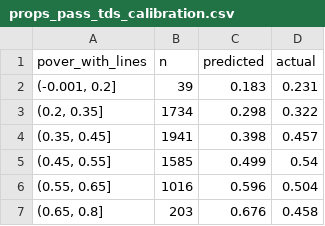
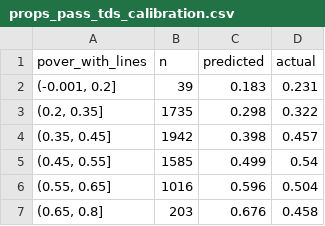
Before and after one commit to Webby234/NFL_Predictions, a CSV file: reports/props_pass_tds_calibration.csv, drawn as a sheet.

```diff
--- a/reports/props_pass_tds_calibration.csv
+++ b/reports/props_pass_tds_calibration.csv
@@ -2,4 +2,4 @@ pover_with_lines,n,predicted,actual
 "(-0.001, 0.2]",39,0.183,0.231
-"(0.2, 0.35]",1734,0.298,0.322
-"(0.35, 0.45]",1941,0.398,0.457
+"(0.2, 0.35]",1735,0.298,0.322
+"(0.35, 0.45]",1942,0.398,0.457
 "(0.45, 0.55]",1585,0.499,0.54
```
Also changed, not shown: reports/props_anytime_td_calibration.csv, reports/props_qb_by_season.csv, 21 other files.
